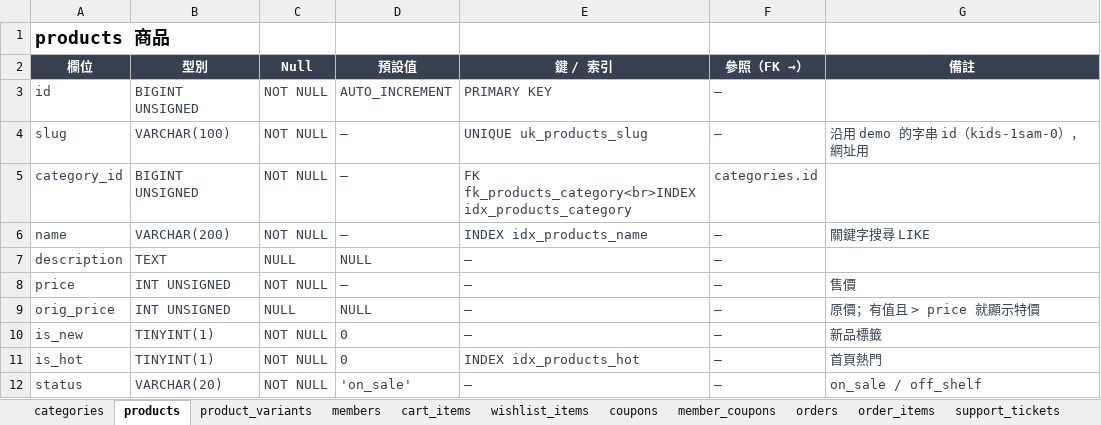
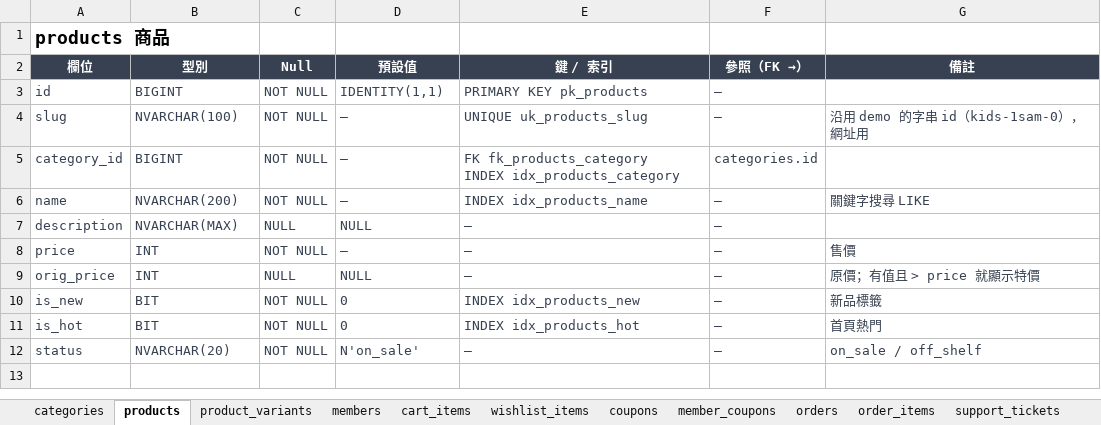
Before and after one commit to bxumsle000-cmd/Unicloth, an Excel workbook: docs/database-design.xlsx, sheet products, drawn as a sheet; values as stored, in another font and other column widths than the file's, no borders; ↵ is a line break in a cell; the diff names each change by its address in the sheet, - before the commit and + after, or states it on an @@ line.

```diff
--- a/docs/database-design.xlsx (sheet products)
+++ b/docs/database-design.xlsx (sheet products)
-B3 (型別): BIGINT UNSIGNED
+B3 (型別): BIGINT
-D3 (預設值): AUTO_INCREMENT
+D3 (預設值): IDENTITY(1,1)
-E3 (鍵 / 索引): PRIMARY KEY
+E3 (鍵 / 索引): PRIMARY KEY pk_products
-B4 (型別): VARCHAR(100)
+B4 (型別): NVARCHAR(100)
-B5 (型別): BIGINT UNSIGNED
+B5 (型別): BIGINT
-E5 (鍵 / 索引): FK fk_products_category<br>INDEX ↵ idx_products_category
+E5 (鍵 / 索引): FK fk_products_category ↵ INDEX idx_products_category
-B6 (型別): VARCHAR(200)
+B6 (型別): NVARCHAR(200)
-B7 (型別): TEXT
+B7 (型別): NVARCHAR(MAX)
-B8:B9 (型別): INT UNSIGNED
+B8:B9 (型別): INT
-B10:B11 (型別): TINYINT(1)
+B10:B11 (型別): BIT
-E10 (鍵 / 索引): —
+E10 (鍵 / 索引): INDEX idx_products_new
-B12 (型別): VARCHAR(20)
+B12 (型別): NVARCHAR(20)
-D12 (預設值): 'on_sale'
+D12 (預設值): N'on_sale'
```
Also changed, not shown: sheet orders, sheet members, sheet coupons, sheet support_tickets, sheet order_items, sheet product_variants, 4 more sheets.
